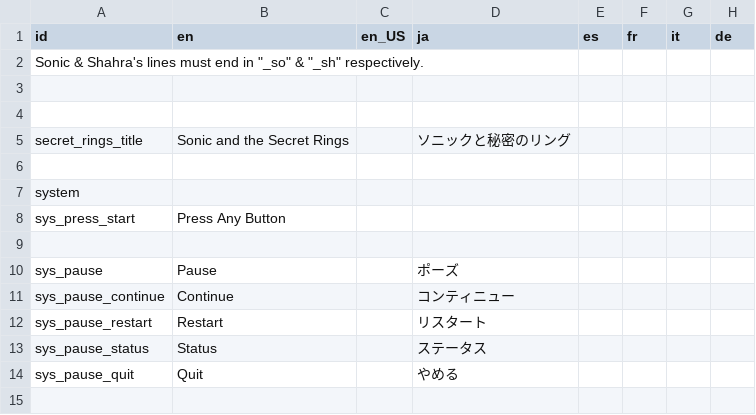
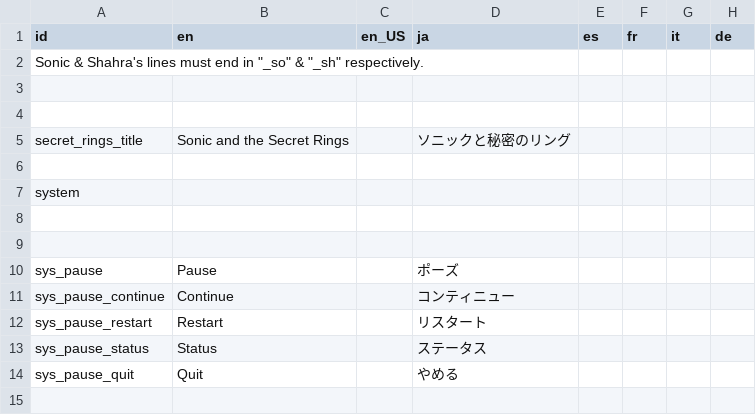
Before and after one commit to Kuma-Boo/project-reignition, a CSV file: Project/locale/Locale.csv, drawn as a sheet; only a part is shown; the diff names each change by its address in the sheet, - before the commit and + after, or states it on an @@ line.

Commit message:
Improve Title Screen press start text

```diff
--- a/Project/locale/Locale.csv
+++ b/Project/locale/Locale.csv
-row 8: sys_press_start | Press Any Button
+row 8: (empty)
```
Also changed, not shown: 10 other files.
